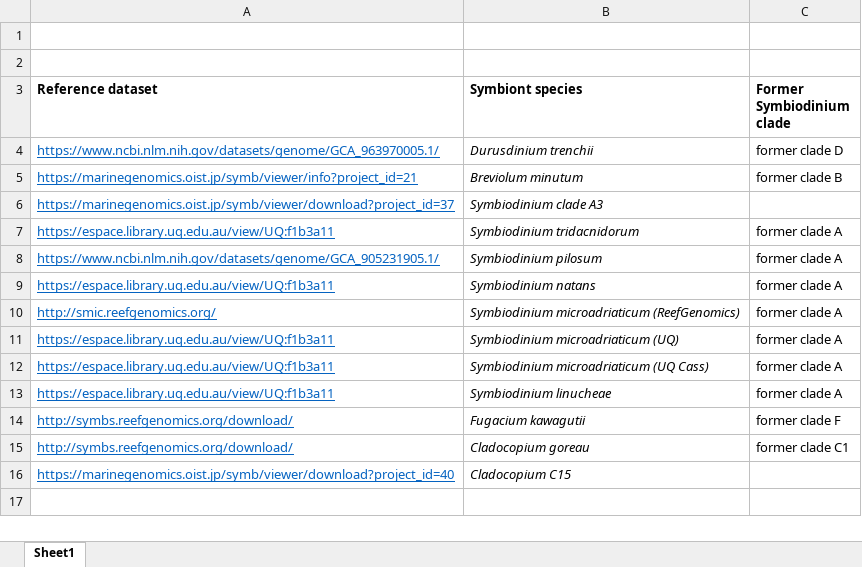
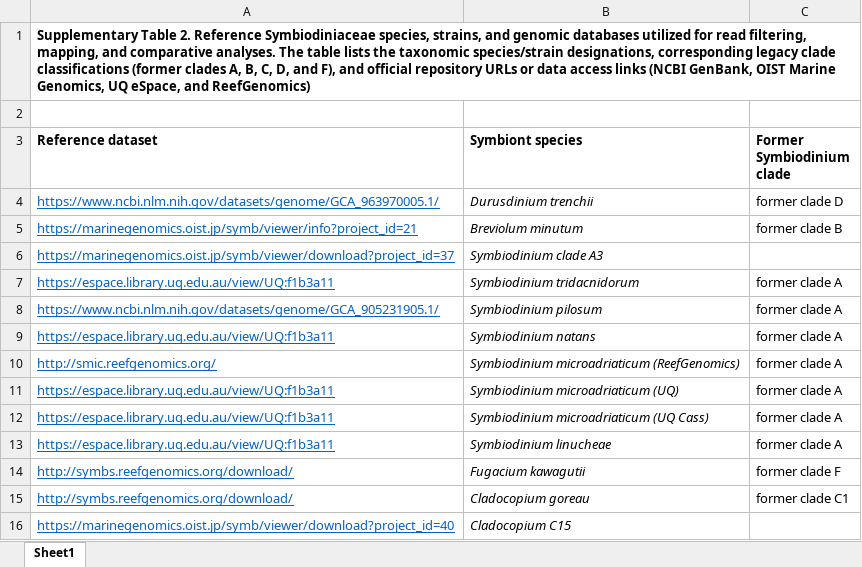
Before and after one commit to LielUziahu/S_Pistillata_Bet-Hedging, an Excel workbook: supplementary/Table S2 - Symbiodiniaceae species.xlsx, sheet Sheet1, drawn as a sheet; values as stored, in another font and other column widths than the file's, no borders; the diff names each change by its address in the sheet, - before the commit and + after, or states it on an @@ line.

```diff
--- a/supplementary/Table S2 - Symbiodiniaceae species.xlsx (sheet Sheet1)
+++ b/supplementary/Table S2 - Symbiodiniaceae species.xlsx (sheet Sheet1)
-A1 (Reference dataset): (empty)
+A1 (Reference dataset): Supplementary Table 2. Reference Symbiodiniaceae species, strains, and genomic databases utilized for read filtering, mapping, and comparative analyses. The table lists the taxonomic species/strain designations, corresponding legacy clade classifications (former clades A, B, C, D, and F), and official repository URLs or data access links (NCBI GenBank, OIST Marine Genomics, UQ eSpace, and ReefGenomics)
+A1:C1 merged
```
Also changed, not shown: supplementary/Table S1 - Basic read statistics.xlsx, 3 other files.
